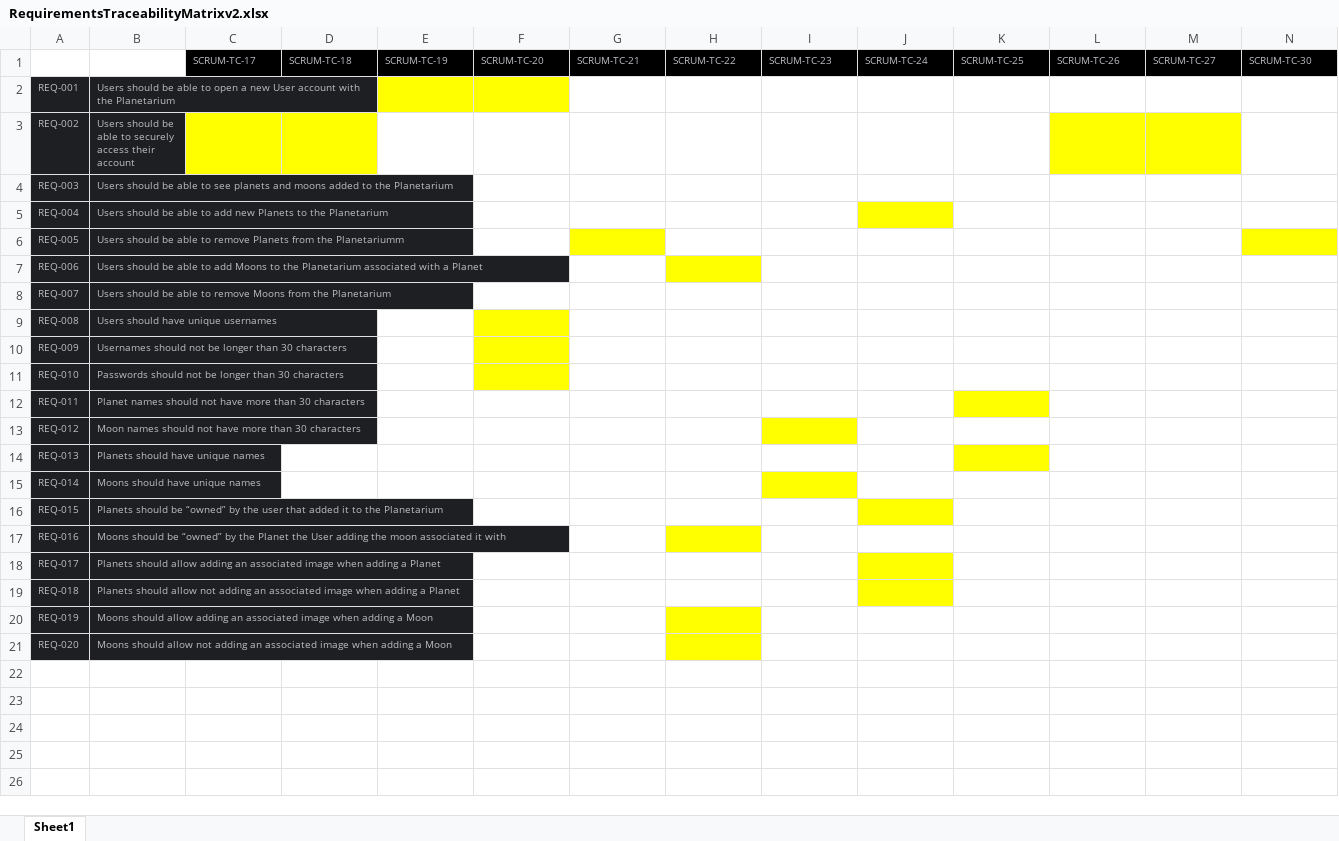
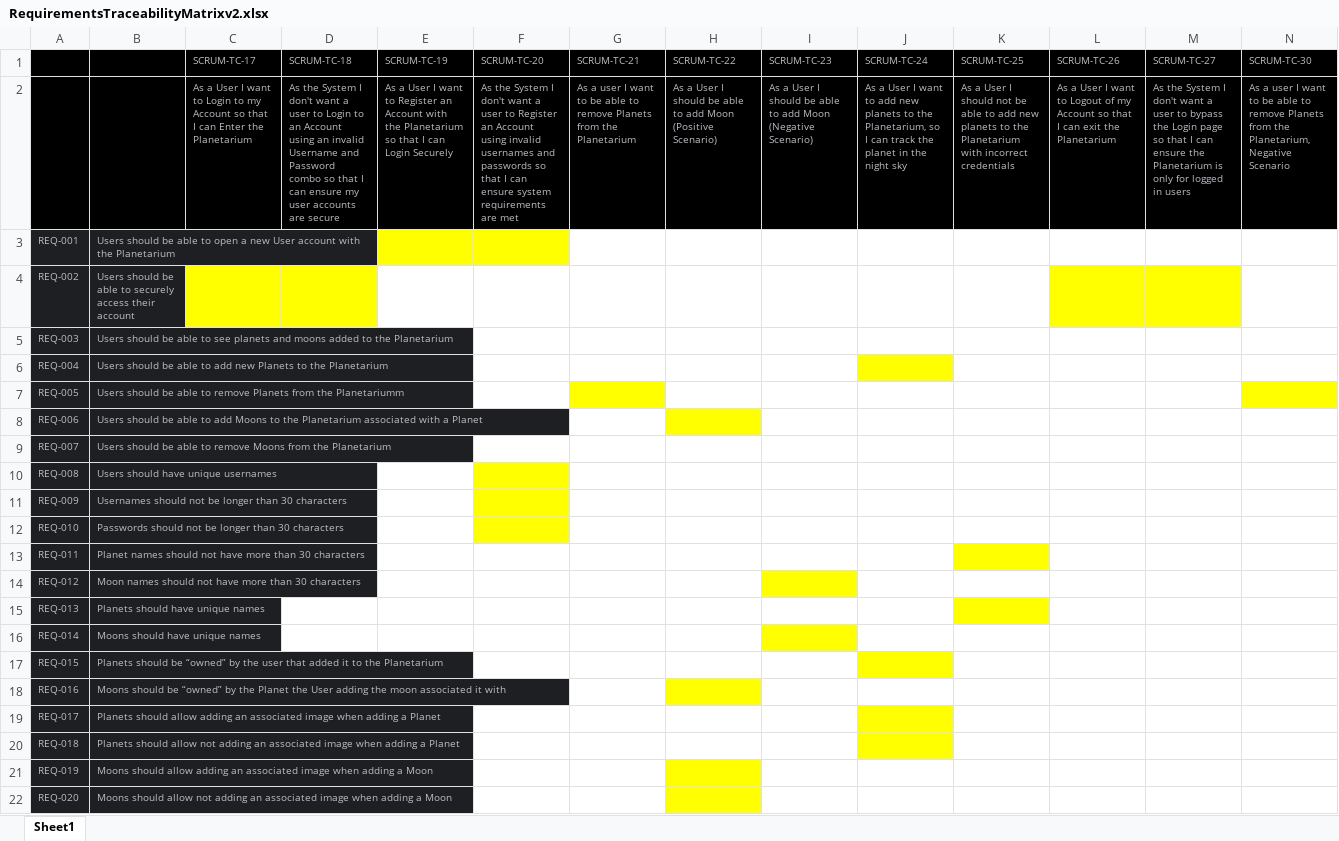
Before and after one commit to siminliang/AutomationPrj, an Excel workbook: RequirementsTraceabilityMatrixv2.xlsx, sheet Sheet1, drawn as a sheet; only a part is shown; values as stored, in another font and other column widths than the file's, no borders; rows hold the shown columns only; the diff names each change by its address in the sheet, - before the commit and + after, or states it on an @@ line.

Commit message:
added an excel requirements traceability matrix that covers all test cases and associates them with one or more requirement

```diff
--- a/RequirementsTraceabilityMatrixv2.xlsx (sheet Sheet1)
+++ b/RequirementsTraceabilityMatrixv2.xlsx (sheet Sheet1)
-A1:B1 fill: none
+A1:B1 fill: #000000
+row 2:  |  | As a User I want to Login to my Account so that I can Enter the Planetarium | As the System I don't want a user to Login to an Account using an invalid Username and Password combo so that I can ensure my user accounts are secure | As a User I want to Register an Account with the Planetarium so that I can Login Securely | As the System I don't want a user to Register an Account using invalid usernames and passwords so that I can ensure system requirements are met | As a user I want to be able to remove Planets from the Planetarium | As a User I should be able to add Moon (Positive Scenario) | As a User I should be able to add Moon (Negative Scenario) | As a User I want to add new planets to the Planetarium, so I can track the planet in the night sky | As a User I should not be able to add new planets to the Planetarium with incorrect credentials | As a User I want to Logout of my Account so that I can exit the Planetarium | As the System I don't want a user to bypass the Login page so that I can ensure the Planetarium is only for logged in users | As a user I want to be able to remove Planets from the Planetarium, Negative Scenario
```
